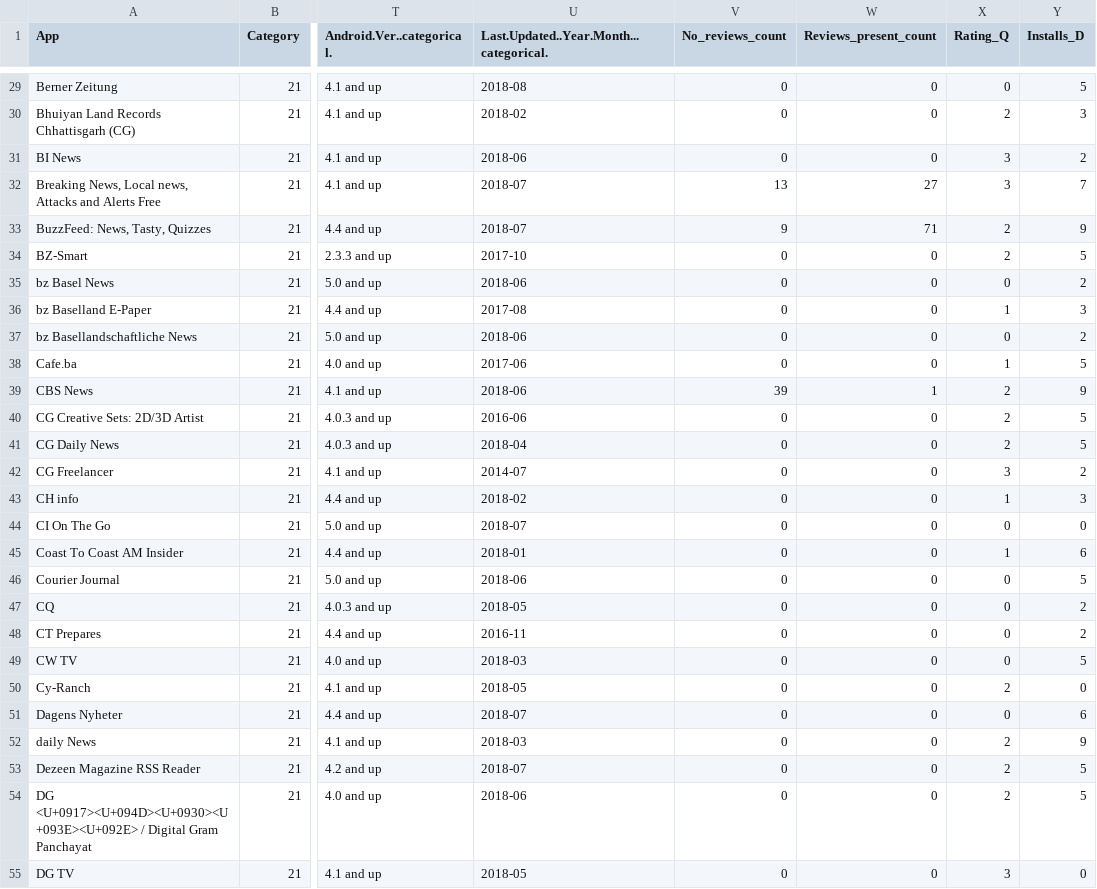
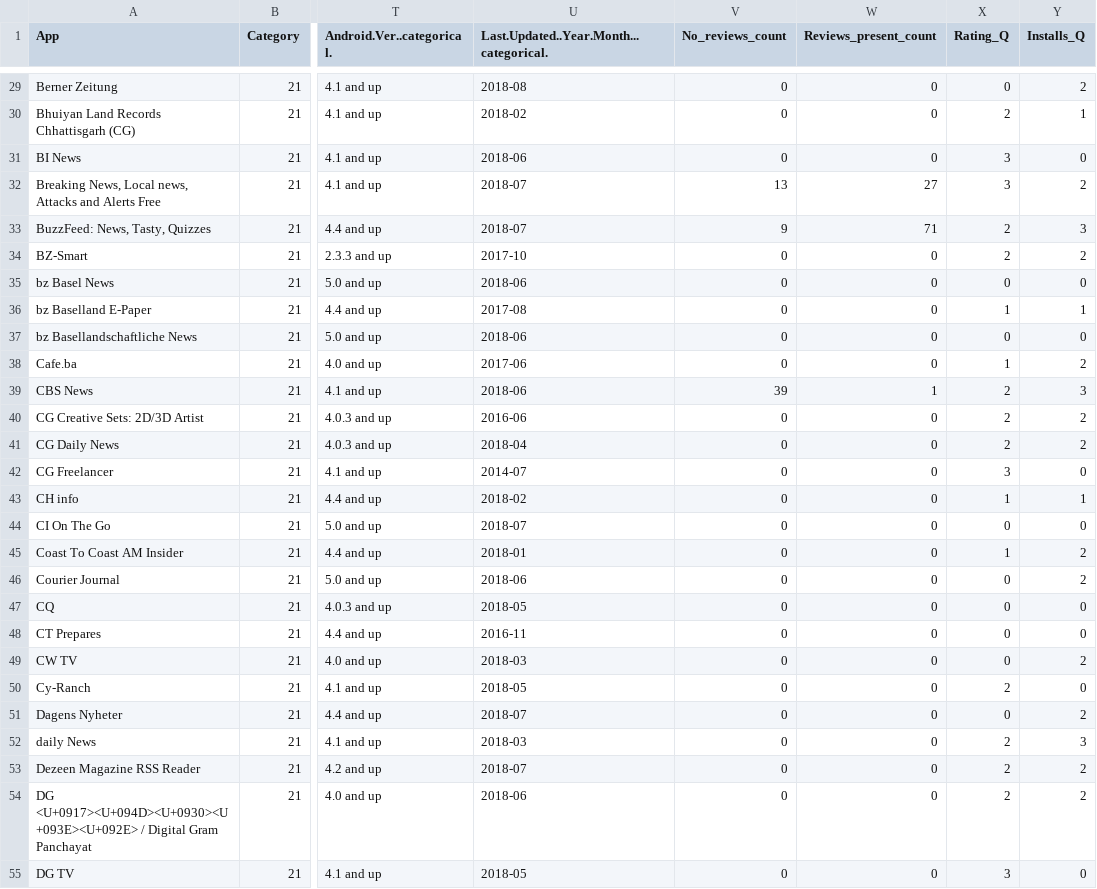
Before and after one commit to G-Urrea/Google-Play-Store-Mining, a CSV file: dataset_modificado/magazines.csv, drawn as a sheet; only a part is shown, gaps mark what is left out; the diff covers the shown part only; the diff names each change by its address in the sheet, - before the commit and + after, or states it on an @@ line.

```diff
--- a/dataset_modificado/magazines.csv
+++ b/dataset_modificado/magazines.csv
-Y1: Installs_D
+Y1: Installs_Q
-Y29 (Installs_Q): 5
+Y29 (Installs_Q): 2
-Y30 (Installs_Q): 3
+Y30 (Installs_Q): 1
-Y31 (Installs_Q): 2
+Y31 (Installs_Q): 0
-Y32 (Installs_Q): 7
+Y32 (Installs_Q): 2
-Y33 (Installs_Q): 9
+Y33 (Installs_Q): 3
-Y34 (Installs_Q): 5
+Y34 (Installs_Q): 2
-Y35 (Installs_Q): 2
+Y35 (Installs_Q): 0
-Y36 (Installs_Q): 3
+Y36 (Installs_Q): 1
-Y37 (Installs_Q): 2
+Y37 (Installs_Q): 0
-Y38 (Installs_Q): 5
+Y38 (Installs_Q): 2
-Y39 (Installs_Q): 9
+Y39 (Installs_Q): 3
-Y40:Y41 (Installs_Q): 5
+Y40:Y41 (Installs_Q): 2
-Y42 (Installs_Q): 2
+Y42 (Installs_Q): 0
-Y43 (Installs_Q): 3
+Y43 (Installs_Q): 1
-Y45 (Installs_Q): 6
+Y45 (Installs_Q): 2
-Y46 (Installs_Q): 5
+Y46 (Installs_Q): 2
-Y47:Y48 (Installs_Q): 2
+Y47:Y48 (Installs_Q): 0
-Y49 (Installs_Q): 5
+Y49 (Installs_Q): 2
-Y51 (Installs_Q): 6
+Y51 (Installs_Q): 2
-Y52 (Installs_Q): 9
+Y52 (Installs_Q): 3
-Y53:Y54 (Installs_Q): 5
+Y53:Y54 (Installs_Q): 2
```
Also changed, not shown: 102 edited cells elsewhere in this file, dataset_modificado/DataPregunta2_1.csv, dataset_modificado/family.csv, 12 other files.
